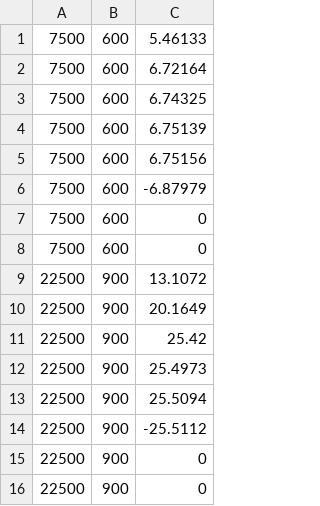
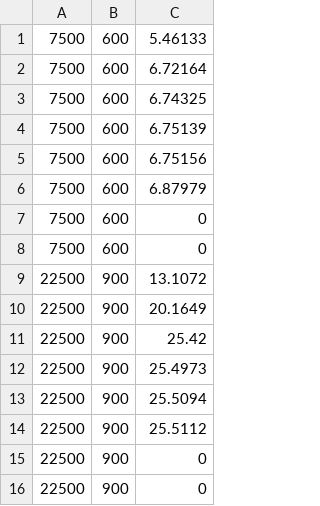
Before and after one commit to gobblygobble/SimpleFC-Sim, a CSV file: src/data2.csv, drawn as a sheet.

```diff
--- a/src/data2.csv
+++ b/src/data2.csv
@@ -5,3 +5,3 @@
 7500, 600, 6.75156,
-7500, 600, -6.87979,
+7500, 600, 6.87979,
 7500, 600, 0,
@@ -13,3 +13,3 @@
 22500, 900, 25.5094,
-22500, 900, -25.5112,
+22500, 900, 25.5112,
 22500, 900, 0,
```
Also changed, not shown: src/data1.csv, 7 other files.
